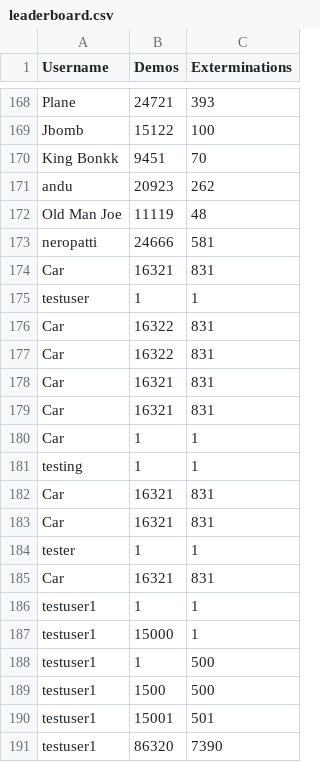
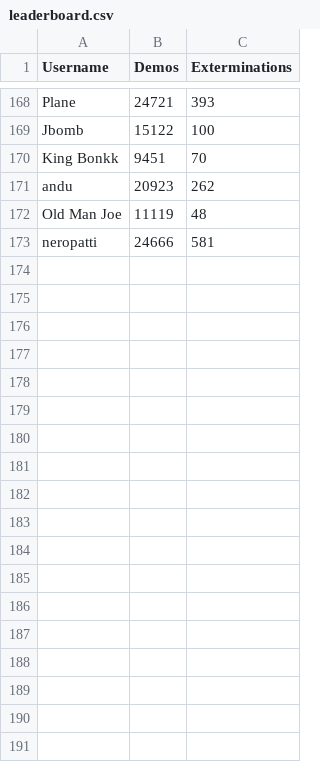
Before and after one commit to ubelhj/Demolition-Leaderboard, a CSV file: leaderboard.csv, drawn as a sheet; only a part is shown, gaps mark what is left out.

```diff
--- a/leaderboard.csv
+++ b/leaderboard.csv
@@ -173,19 +173 @@
 "neropatti",24666,581
-"Car",16321,831
-"testuser",1,1
-"Car",16322,831
-"Car",16322,831
-"Car",16321,831
-"Car",16321,831
-"Car",1,1
-"testing",1,1
-"Car",16321,831
-"Car",16321,831
-"tester",1,1
-"Car",16321,831
-"testuser1",1,1
-"testuser1",15000,1
-"testuser1",1,500
-"testuser1",1500,500
-"testuser1",15001,501
-"testuser1",86320,7390
```
Also changed, not shown: 1 other file.
